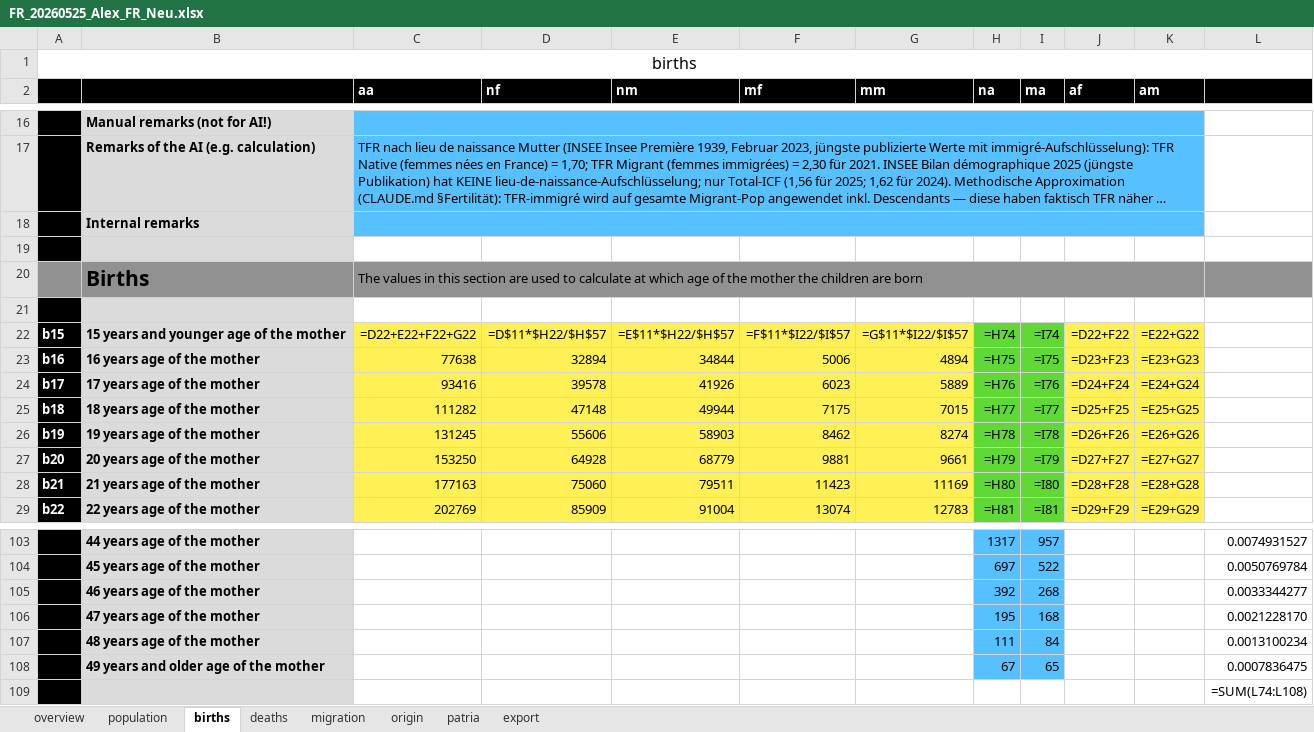
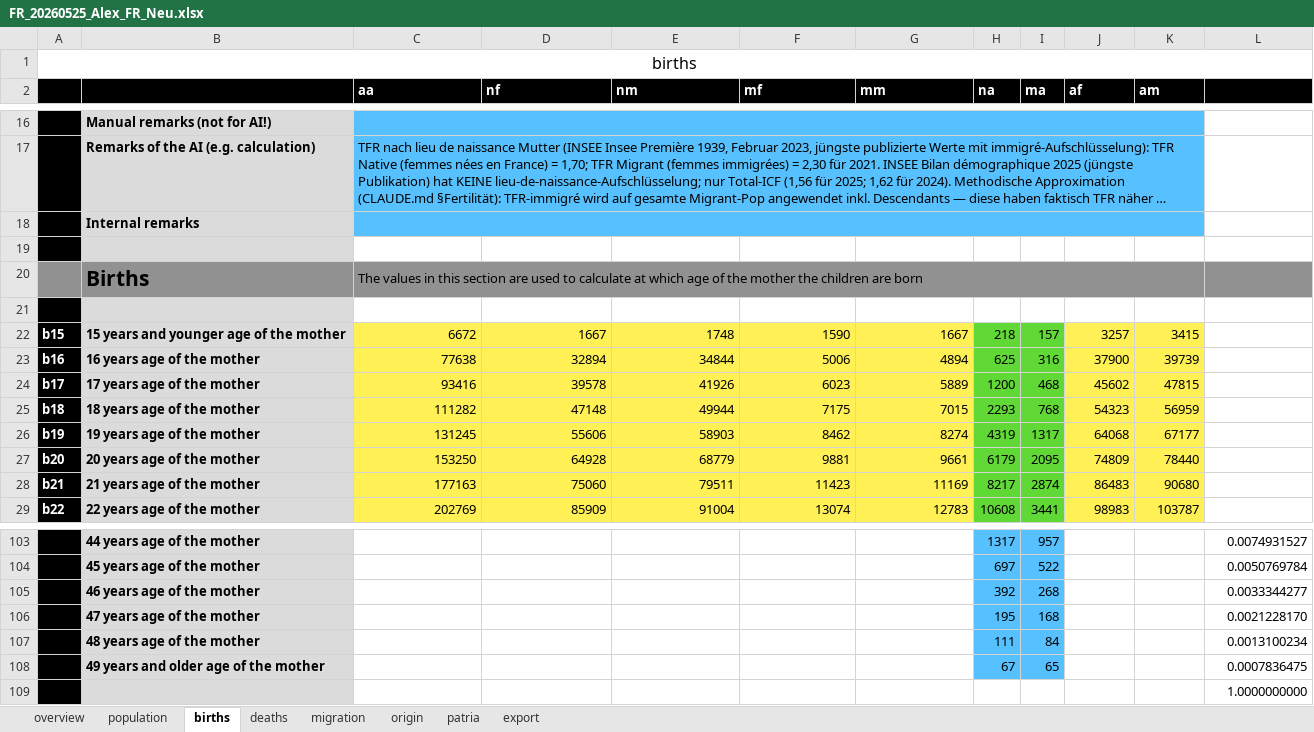
Before and after one commit to MatthiasNoether/20260509-plausibility-analysis, an Excel workbook: data/FR_20260525_Alex_FR_Neu.xlsx, sheet births, drawn as a sheet; only a part is shown, gaps mark what is left out; long unchanged cells end in …; values as stored, in another font and other column widths than the file's, no borders; formulas without a stored value are shown as written; removed rows and columns are numbered as before the commit, all else as after; the diff covers the shown part only; the diff names each change by its address in the sheet, - before the commit and + after, or states it on an @@ line.

```diff
--- a/data/FR_20260525_Alex_FR_Neu.xlsx (sheet births)
+++ b/data/FR_20260525_Alex_FR_Neu.xlsx (sheet births)
-row 22: b15 | 15 years and younger age of the mother | =D22+E22+F22+G22 | =D$11*$H22/$H$57 | =E$11*$H22/$H$57 | =F$11*$I22/$I$57 | =G$11*$I22/$I$57 | =H74 | =I74 | =D22+F22 | =E22+G22
+row 22: b15 | 15 years and younger age of the mother | 6672 | 1667 | 1748 | 1590 | 1667 | 218 | 157 | 3257 | 3415
-H23 (na): =H75
+H23 (na): 625
-I23 (ma): =I75
+I23 (ma): 316
-J23 (af): =D23+F23
+J23 (af): 37900
-K23 (am): =E23+G23
+K23 (am): 39739
-H24 (na): =H76
+H24 (na): 1200
-I24 (ma): =I76
+I24 (ma): 468
-J24 (af): =D24+F24
+J24 (af): 45602
-K24 (am): =E24+G24
+K24 (am): 47815
-H25 (na): =H77
+H25 (na): 2293
-I25 (ma): =I77
+I25 (ma): 768
-J25 (af): =D25+F25
+J25 (af): 54323
-K25 (am): =E25+G25
+K25 (am): 56959
-H26 (na): =H78
+H26 (na): 4319
-I26 (ma): =I78
+I26 (ma): 1317
-J26 (af): =D26+F26
+J26 (af): 64068
-K26 (am): =E26+G26
+K26 (am): 67177
-H27 (na): =H79
+H27 (na): 6179
-I27 (ma): =I79
+I27 (ma): 2095
-J27 (af): =D27+F27
+J27 (af): 74809
-K27 (am): =E27+G27
+K27 (am): 78440
-H28 (na): =H80
+H28 (na): 8217
-I28 (ma): =I80
+I28 (ma): 2874
-J28 (af): =D28+F28
+J28 (af): 86483
-K28 (am): =E28+G28
+K28 (am): 90680
-H29 (na): =H81
+H29 (na): 10608
-I29 (ma): =I81
+I29 (ma): 3441
-J29 (af): =D29+F29
+J29 (af): 98983
-K29 (am): =E29+G29
+K29 (am): 103787
-L109: =SUM(L74:L108)
+L109: 1.0000000000
```
Also changed, not shown: 8 added rows, 8 removed rows and 110 edited cells elsewhere in this sheet, sheet export, sheet migration, sheet population, sheet patria, sheet deaths, sheet origin, 1 more sheet, data/AT_20260525_Matthias_AT.xlsx, data/DE_20260525_Matthias_DE.xlsx, 37 other files.
